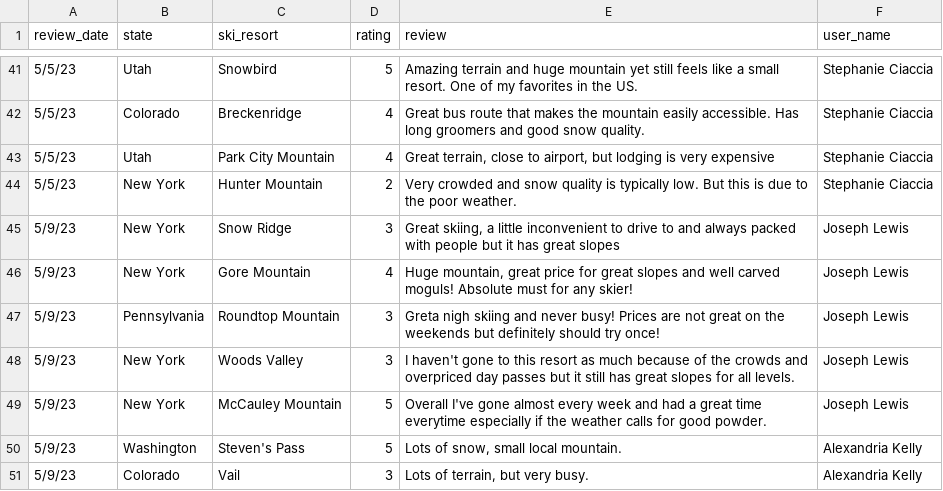
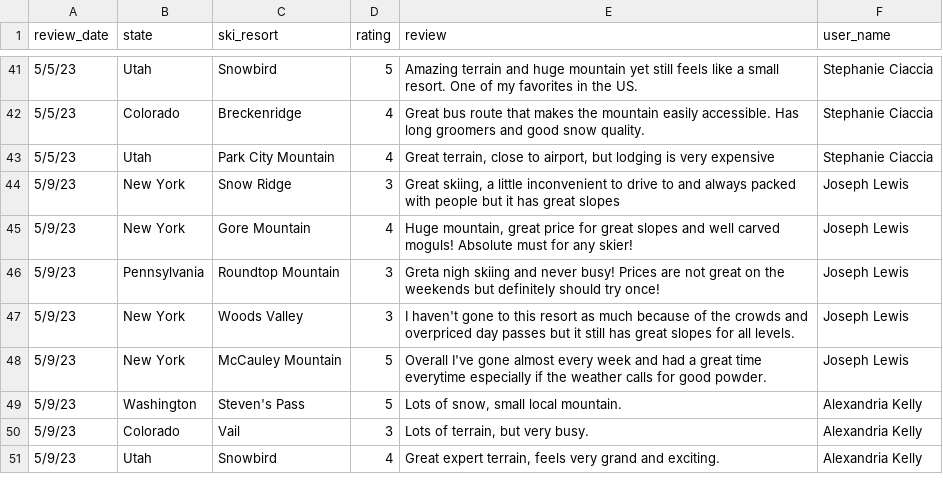
Before and after one commit to stephcia/ski-recommendation-system, a CSV file: data/usa_ski_resort_survey.csv, drawn as a sheet; only a part is shown, gaps mark what is left out; the shorter side is filled out with more unchanged rows; the diff names each change by its address in the sheet, - before the commit and + after, or states it on an @@ line.

Commit message:
pushing prelim cleaned data, collaborative, content and hybrid models

```diff
--- a/data/usa_ski_resort_survey.csv
+++ b/data/usa_ski_resort_survey.csv
-row 44: 5/5/23 | New York | Hunter Mountain | 2 | Very crowded and snow quality is typically low. But this is due to the poor weather. | Stephanie Ciaccia
```
Also changed, not shown: data/onthesnow_scrape_170523_cleaned.csv, 16 other files.
